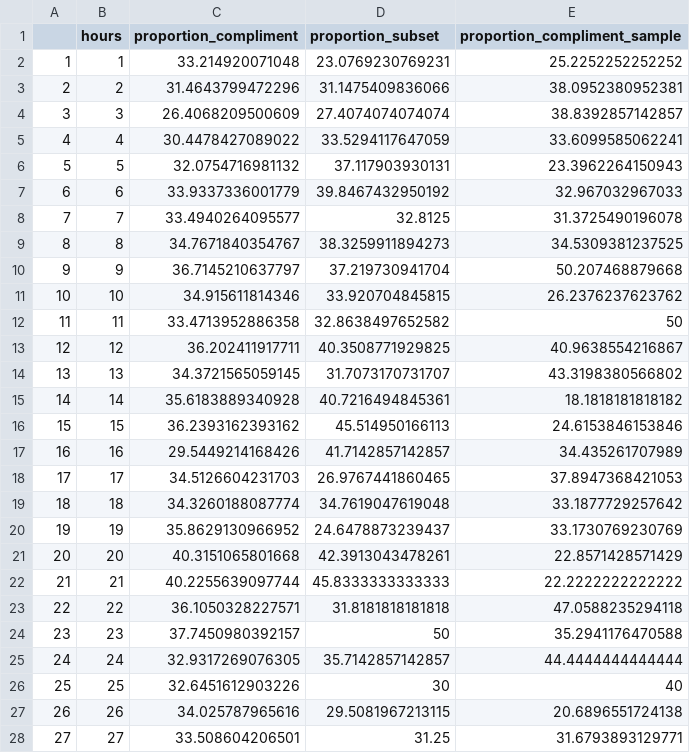
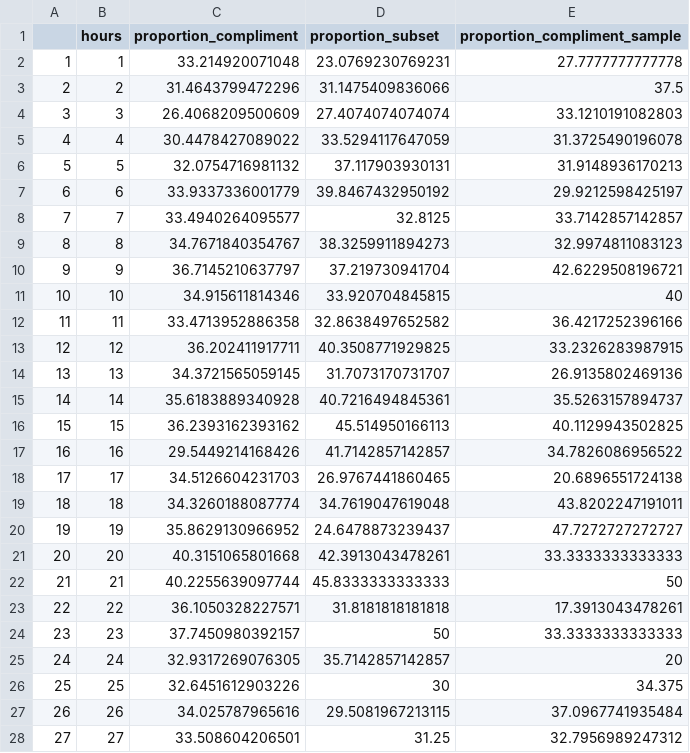
Before and after one commit to Jacob-J-Richards/DS_DA_Projects, a CSV file: Anamoly_Detection/density_data.csv, drawn as a sheet; only a part is shown; the diff covers the shown part only.

```diff
--- a/Anamoly_Detection/density_data.csv
+++ b/Anamoly_Detection/density_data.csv
@@ -1,28 +1,28 @@
 "","hours","proportion_compliment","proportion_subset","proportion_compliment_sample"
-"1",1,33.214920071048,23.0769230769231,25.2252252252252
-"2",2,31.4643799472296,31.1475409836066,38.0952380952381
-"3",3,26.4068209500609,27.4074074074074,38.8392857142857
-"4",4,30.4478427089022,33.5294117647059,33.6099585062241
-"5",5,32.0754716981132,37.117903930131,23.3962264150943
-"6",6,33.9337336001779,39.8467432950192,32.967032967033
-"7",7,33.4940264095577,32.8125,31.3725490196078
-"8",8,34.7671840354767,38.3259911894273,34.5309381237525
-"9",9,36.7145210637797,37.219730941704,50.207468879668
-"10",10,34.915611814346,33.920704845815,26.2376237623762
-"11",11,33.4713952886358,32.8638497652582,50
-"12",12,36.202411917711,40.3508771929825,40.9638554216867
-"13",13,34.3721565059145,31.7073170731707,43.3198380566802
-"14",14,35.6183889340928,40.7216494845361,18.1818181818182
-"15",15,36.2393162393162,45.514950166113,24.6153846153846
-"16",16,29.5449214168426,41.7142857142857,34.435261707989
-"17",17,34.5126604231703,26.9767441860465,37.8947368421053
-"18",18,34.3260188087774,34.7619047619048,33.1877729257642
-"19",19,35.8629130966952,24.6478873239437,33.1730769230769
-"20",20,40.3151065801668,42.3913043478261,22.8571428571429
-"21",21,40.2255639097744,45.8333333333333,22.2222222222222
-"22",22,36.1050328227571,31.8181818181818,47.0588235294118
-"23",23,37.7450980392157,50,35.2941176470588
-"24",24,32.9317269076305,35.7142857142857,44.4444444444444
-"25",25,32.6451612903226,30,40
-"26",26,34.025787965616,29.5081967213115,20.6896551724138
-"27",27,33.508604206501,31.25,31.6793893129771
+"1",1,33.214920071048,23.0769230769231,27.7777777777778
+"2",2,31.4643799472296,31.1475409836066,37.5
+"3",3,26.4068209500609,27.4074074074074,33.1210191082803
+"4",4,30.4478427089022,33.5294117647059,31.3725490196078
+"5",5,32.0754716981132,37.117903930131,31.9148936170213
+"6",6,33.9337336001779,39.8467432950192,29.9212598425197
+"7",7,33.4940264095577,32.8125,33.7142857142857
+"8",8,34.7671840354767,38.3259911894273,32.9974811083123
+"9",9,36.7145210637797,37.219730941704,42.6229508196721
+"10",10,34.915611814346,33.920704845815,40
+"11",11,33.4713952886358,32.8638497652582,36.4217252396166
+"12",12,36.202411917711,40.3508771929825,33.2326283987915
+"13",13,34.3721565059145,31.7073170731707,26.9135802469136
+"14",14,35.6183889340928,40.7216494845361,35.5263157894737
+"15",15,36.2393162393162,45.514950166113,40.1129943502825
+"16",16,29.5449214168426,41.7142857142857,34.7826086956522
+"17",17,34.5126604231703,26.9767441860465,20.6896551724138
+"18",18,34.3260188087774,34.7619047619048,43.8202247191011
+"19",19,35.8629130966952,24.6478873239437,47.7272727272727
+"20",20,40.3151065801668,42.3913043478261,33.3333333333333
+"21",21,40.2255639097744,45.8333333333333,50
+"22",22,36.1050328227571,31.8181818181818,17.3913043478261
+"23",23,37.7450980392157,50,33.3333333333333
+"24",24,32.9317269076305,35.7142857142857,20
+"25",25,32.6451612903226,30,34.375
+"26",26,34.025787965616,29.5081967213115,37.0967741935484
+"27",27,33.508604206501,31.25,32.7956989247312
```
Also changed, not shown: 44 edited cells elsewhere in this file, 5 other files.
